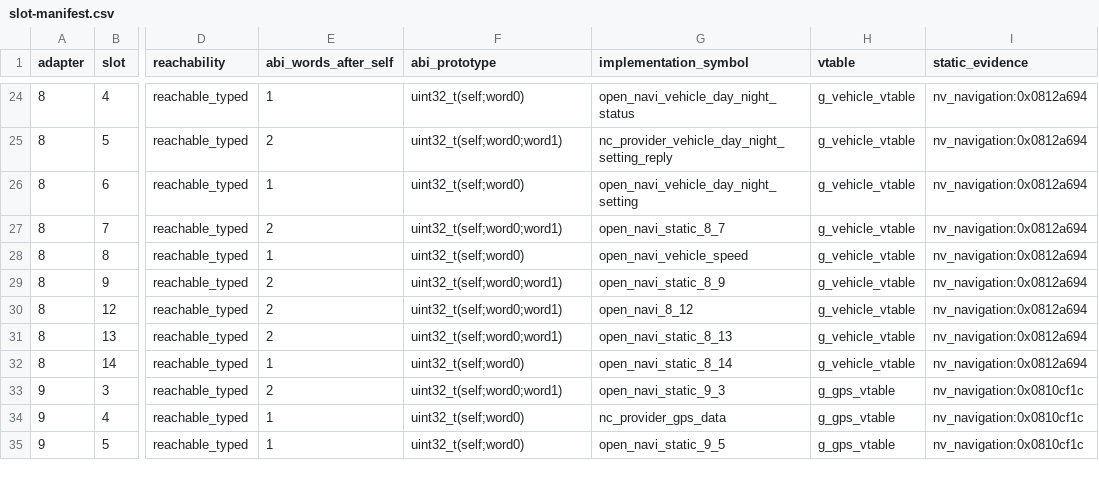
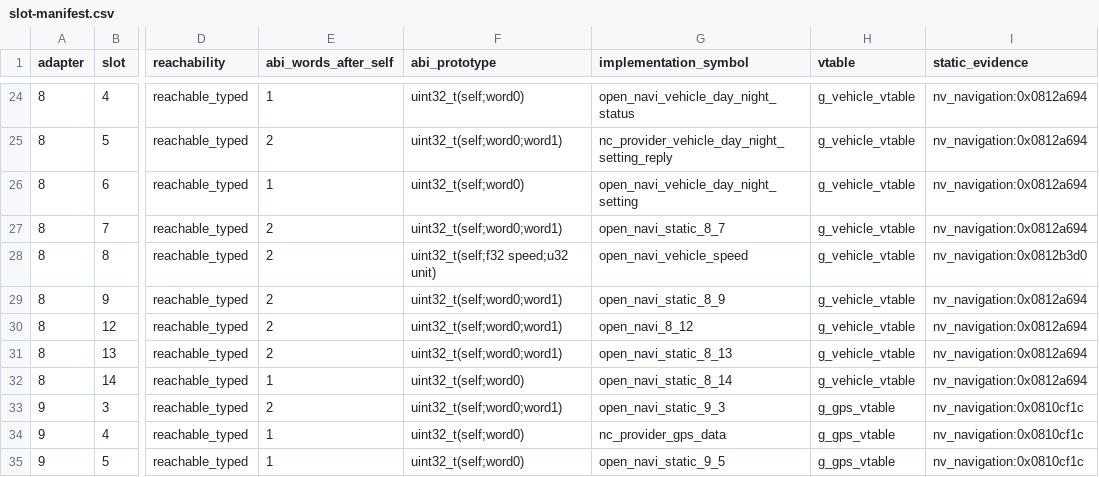
Before and after one commit to TimbreUnda/open_navicore, a CSV file: contracts/qr39/provider/slot-manifest.csv, drawn as a sheet; only a part is shown, gaps mark what is left out; the diff names each change by its address in the sheet, - before the commit and + after, or states it on an @@ line.

```diff
--- a/contracts/qr39/provider/slot-manifest.csv
+++ b/contracts/qr39/provider/slot-manifest.csv
-E28 (abi_words_after_self): 1
+E28 (abi_words_after_self): 2
-F28 (abi_prototype): uint32_t(self;word0)
+F28 (abi_prototype): uint32_t(self;f32 speed;u32 unit)
-I28 (static_evidence): nv_navigation:0x0812a694
+I28 (static_evidence): nv_navigation:0x0812b3d0
```
Also changed, not shown: contracts/qr39/observations/provider-api-matrix.csv, contracts/qr39/provider/api-coverage.csv, 26 other files.
